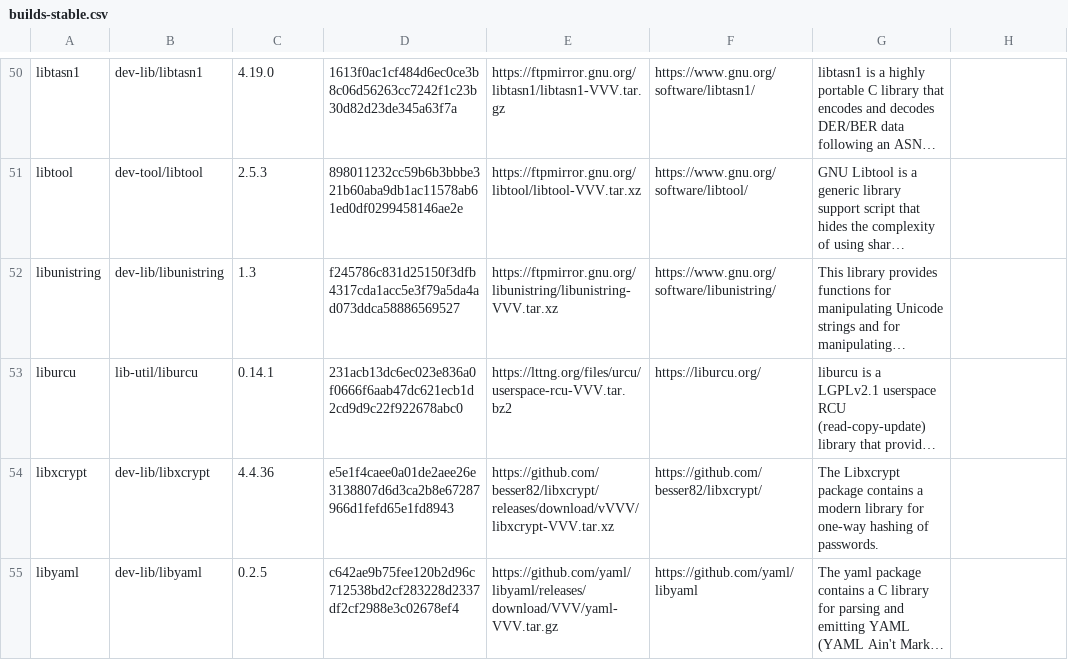
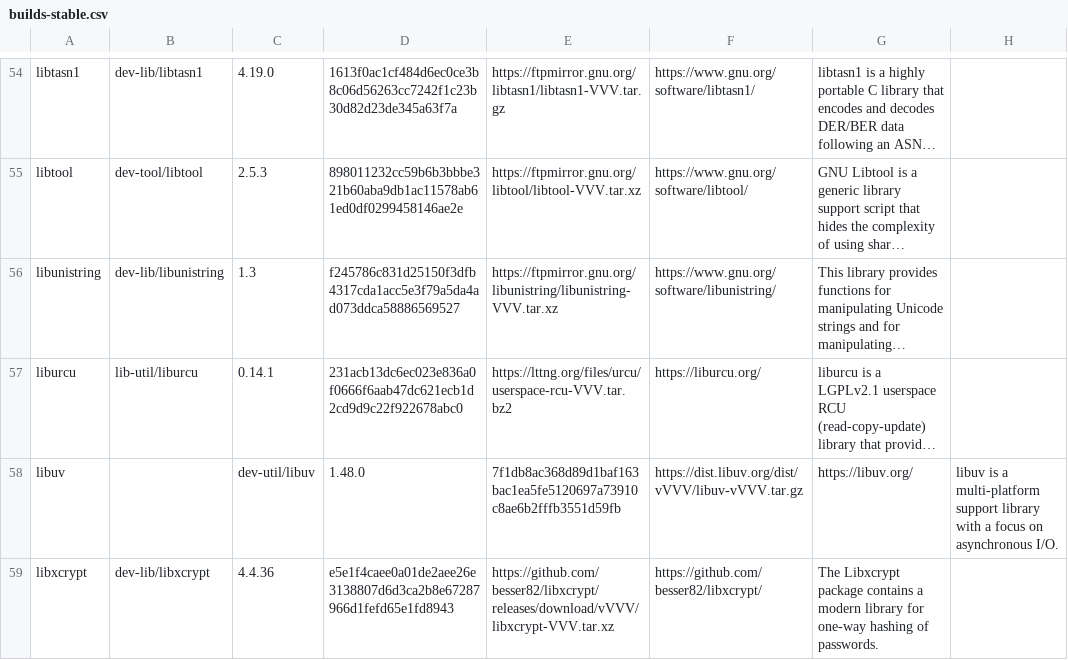
Before and after one commit to DarrenKirby/builds, a CSV file: scripts/builds-stable.csv, drawn as a sheet; only a part is shown, gaps mark what is left out; the shorter side is filled out with more unchanged rows; long unchanged cells end in …; the diff covers the shown part only; the diff names each change by its address in the sheet, - before the commit and + after, or states it on an @@ line.

```diff
--- a/scripts/builds-stable.csv
+++ b/scripts/builds-stable.csv
+row 58: libuv |  | dev-util/libuv | 1.48.0 | 7f1db8ac368d89d1baf163bac1ea5fe5120697a73910c8ae6b2fffb3551d59fb | https://dist.libuv.org/dist/vVVV/libuv-vVVV.tar.gz | https://libuv.org/ | libuv is a multi-platform support library with a focus on asynchronous I/O.
```
Also changed, not shown: 7 added rows and 2 edited cells elsewhere in this file.
